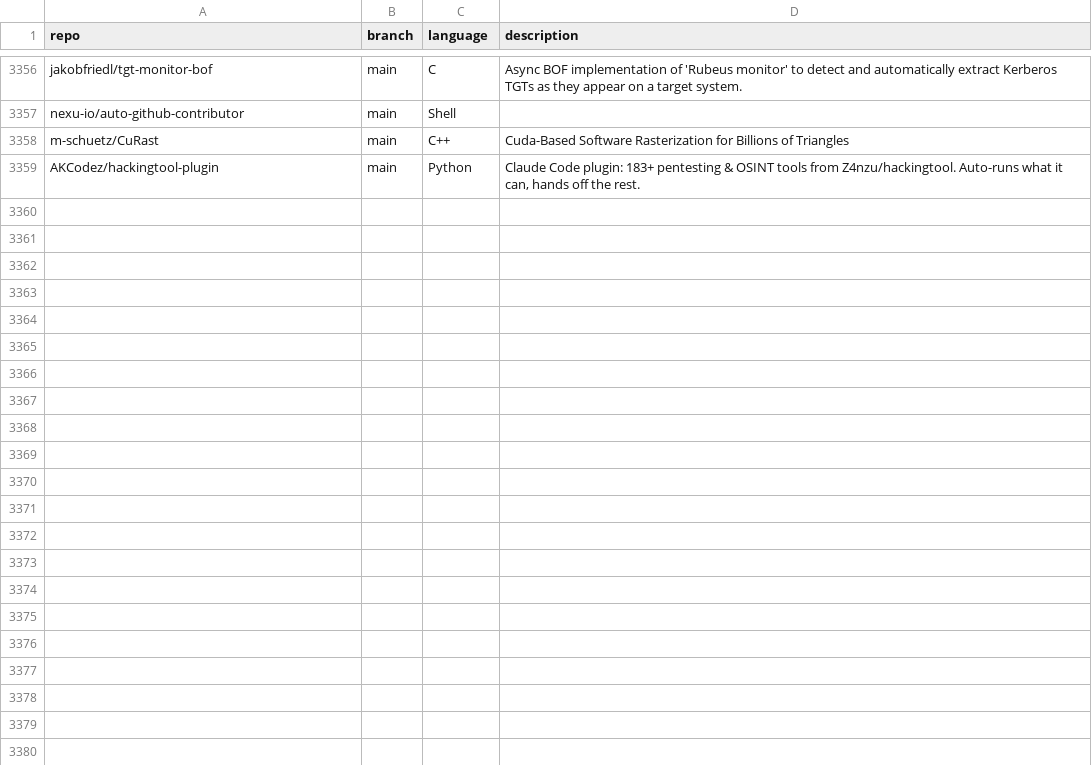
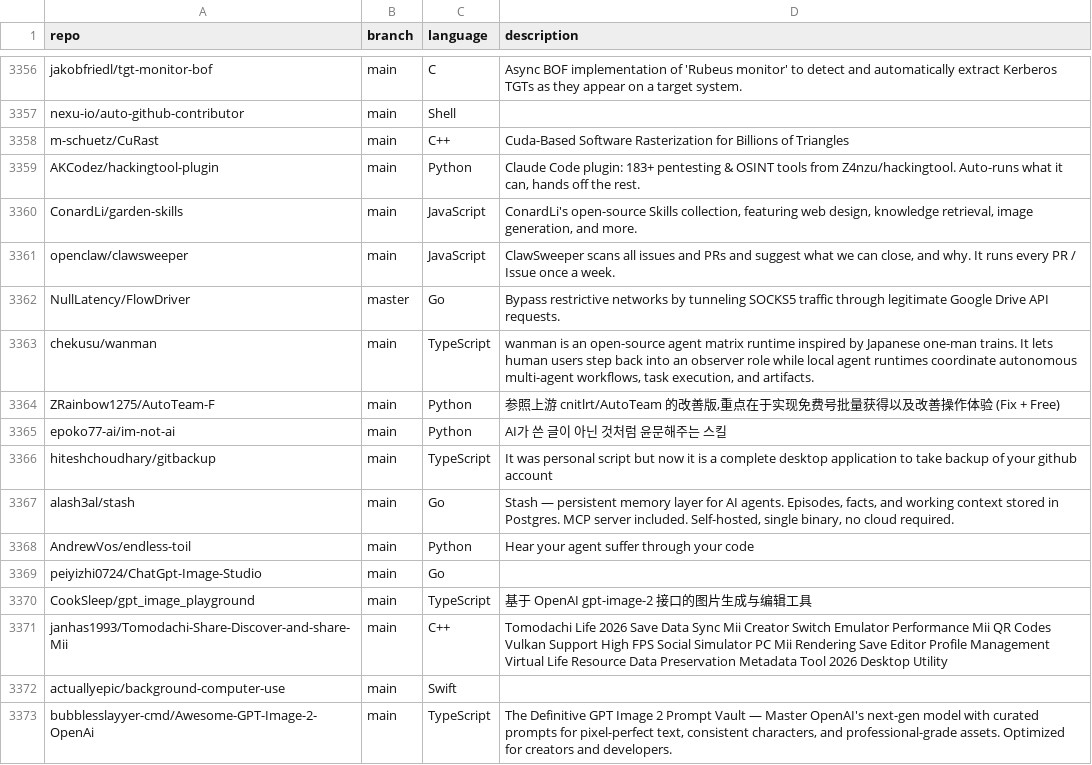
Before and after one commit to mgks/GitHubTree, a CSV file: _data/repositories.csv, drawn as a sheet; only a part is shown, gaps mark what is left out; the diff covers the shown part only.

Commit message:
chore: added 27 new repos

```diff
--- a/_data/repositories.csv
+++ b/_data/repositories.csv
@@ -3359 +3359,15 @@ m-schuetz/CuRast,main,C++,"Cuda-Based Software Rasterization for Billions of Tri
 AKCodez/hackingtool-plugin,main,Python,"Claude Code plugin: 183+ pentesting & OSINT tools from Z4nzu/hackingtool. Auto-runs what it can, hands off the rest."
+ConardLi/garden-skills,main,JavaScript,"ConardLi's open-source Skills collection, featuring web design, knowledge retrieval, image generation, and more."
+openclaw/clawsweeper,main,JavaScript,"ClawSweeper scans all issues and PRs and suggest what we can close, and why. It runs every PR / Issue once a week."
+NullLatency/FlowDriver,master,Go,"Bypass restrictive networks by tunneling SOCKS5 traffic through legitimate Google Drive API requests."
+chekusu/wanman,main,TypeScript,"wanman is an open-source agent matrix runtime inspired by Japanese one-man trains. It lets human users step back into an observer role while local agent runtimes coordinate autonomous multi-agent workflows, task execution, and artifacts."
+ZRainbow1275/AutoTeam-F,main,Python,"参照上游 cnitlrt/AutoTeam 的改善版,重点在于实现免费号批量获得以及改善操作体验 (Fix + Free)"
+epoko77-ai/im-not-ai,main,Python,"AI가 쓴 글이 아닌 것처럼 윤문해주는 스킬"
+hiteshchoudhary/gitbackup,main,TypeScript,"It was personal script but now it is a complete desktop application to take backup of your github account"
+alash3al/stash,main,Go,"Stash — persistent memory layer for AI agents. Episodes, facts, and working context stored in Postgres. MCP server included. Self-hosted, single binary, no cloud required."
+AndrewVos/endless-toil,main,Python,"Hear your agent suffer through your code"
+peiyizhi0724/ChatGpt-Image-Studio,main,Go,""
+CookSleep/gpt_image_playground,main,TypeScript,"基于 OpenAI gpt-image-2 接口的图片生成与编辑工具"
+janhas1993/Tomodachi-Share-Discover-and-share-Mii,main,C++,"Tomodachi Life 2026 Save Data Sync Mii Creator Switch Emulator Performance Mii QR Codes Vulkan Support High FPS Social Simulator PC Mii Rendering Save Editor Profile Management Virtual Life Resource Data Preservation Metadata Tool 2026 Desktop Utility"
+actuallyepic/background-computer-use,main,Swift,""
+bubblesslayyer-cmd/Awesome-GPT-Image-2-OpenAi,main,TypeScript,"The Definitive GPT Image 2 Prompt Vault — Master OpenAI's next-gen model with curated prompts for pixel-perfect text, consistent characters, and professional-grade assets. Optimized for creators and developers."
```
Also changed, not shown: 13 added rows elsewhere in this file.
